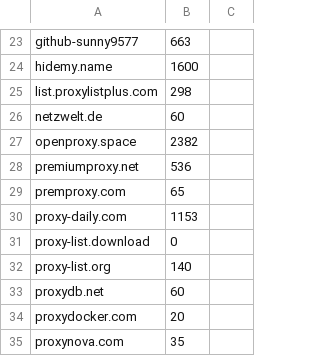
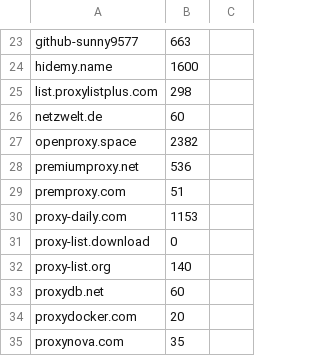
Before and after one commit to ChangJr7/PROXY, a CSV file: proxies/provider.csv, drawn as a sheet; only a part is shown, gaps mark what is left out; the diff covers the shown part only.

```diff
--- a/proxies/provider.csv
+++ b/proxies/provider.csv
@@ -28,3 +28,3 @@ openproxy.space;2382
 premiumproxy.net;536
-premproxy.com;65
+premproxy.com;51
 proxy-daily.com;1153
```
Also changed, not shown: 15 edited cells elsewhere in this file, proxies/excluded.csv, proxies/misconfigured.csv, 16 other files.
